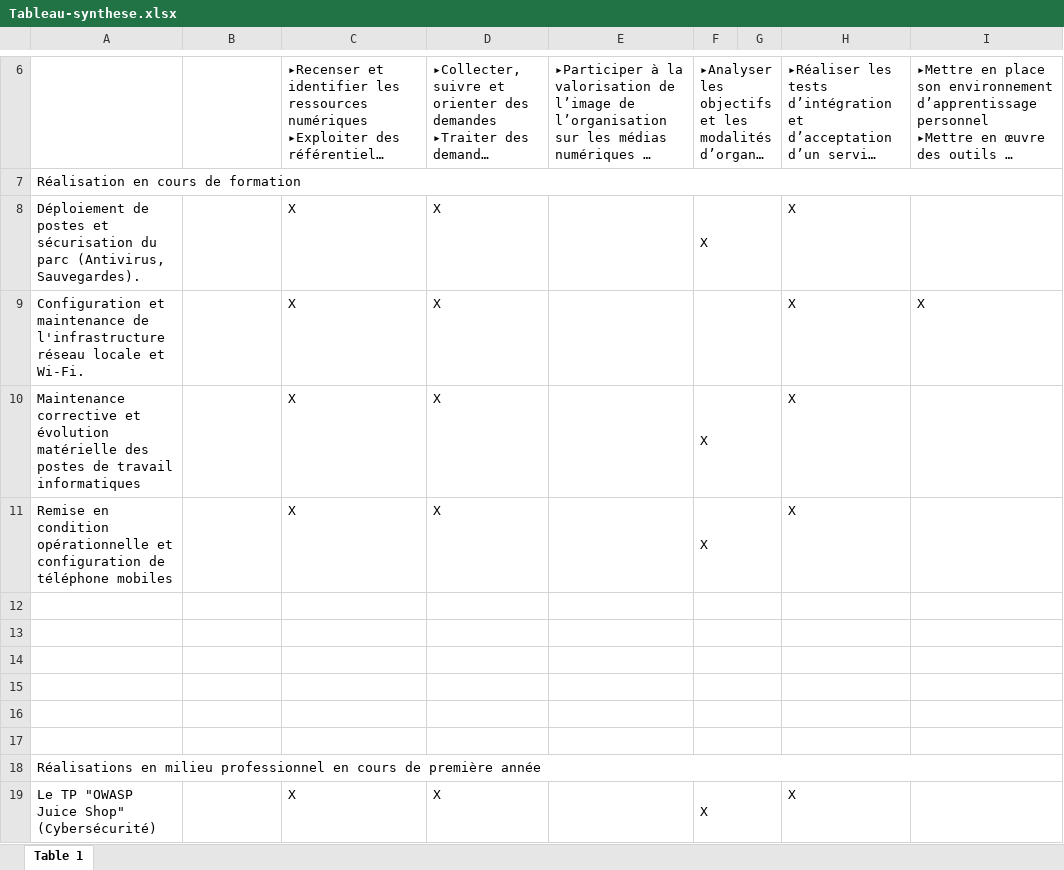
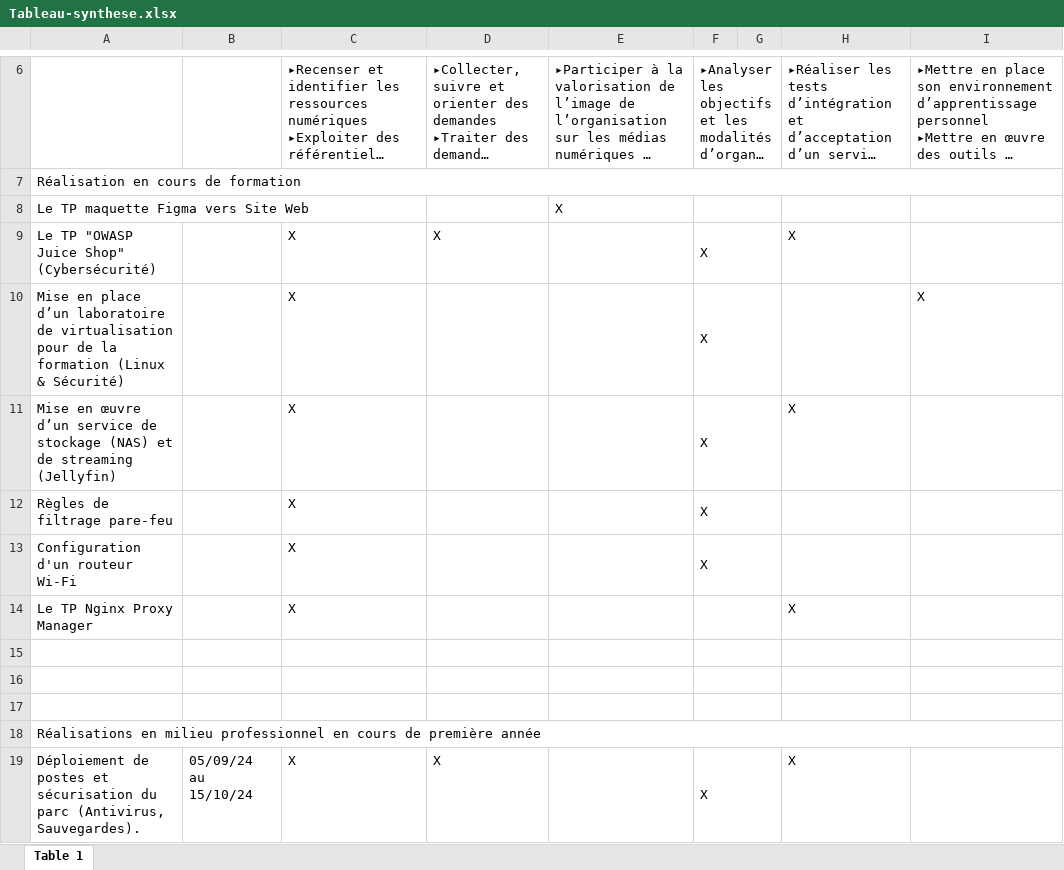
Before and after one commit to kylian-tht/Portfolio, an Excel workbook: Tableau-synthese.xlsx, sheet Table 1, drawn as a sheet; only a part is shown, gaps mark what is left out; long unchanged cells end in …; values as stored, in another font and other column widths than the file's, no cell formats; charts and pictures not drawn; removed rows and columns are numbered as before the commit, all else as after; the diff covers the shown part only; the diff names each change by its address in the sheet, - before the commit and + after, or states it on an @@ line.

```diff
--- a/Tableau-synthese.xlsx (sheet Table 1)
+++ b/Tableau-synthese.xlsx (sheet Table 1)
+row 8: Le TP maquette Figma vers Site Web |  |  |  | X
-A9: Déploiement de postes et sécurisation du parc (Antivirus, Sauvegardes).
+A9: Le TP "OWASP Juice Shop" (Cybersécurité)
-row 9: Configuration et maintenance de l'infrastructure réseau locale et Wi-Fi. |  | X | X |  |  |  | X | X
@@ row 20 moved to row 10: Mise en place d’un laboratoire de virtua… @@
-A11: Maintenance corrective et évolution matérielle des postes de travail informatiques
+A11: Mise en œuvre d’un service de stockage (NAS) et de streaming (Jellyfin)
-D11: X
+D11: (empty)
-row 11: Remise en condition opérationnelle et configuration de téléphone mobiles |  | X | X |  | X |  | X
-row 12: (empty)
+row 12: Règles de filtrage pare-feu |  | X |  |  | X
-row 13: (empty)
+row 13: Configuration d'un routeur Wi-Fi |  | X |  |  | X
-row 14: (empty)
+row 14: Le TP Nginx Proxy Manager |  | X |  |  |  |  | X
-A19: Le TP "OWASP Juice Shop" (Cybersécurité)
+A19: Déploiement de postes et sécurisation du parc (Antivirus, Sauvegardes).
-B19: (empty)
+B19: 05/09/24 au 15/10/24
```
Also changed, not shown: 2 added rows, 4 removed rows and 14 edited cells elsewhere in this sheet, cell formats, charts or pictures, 23 other files.
